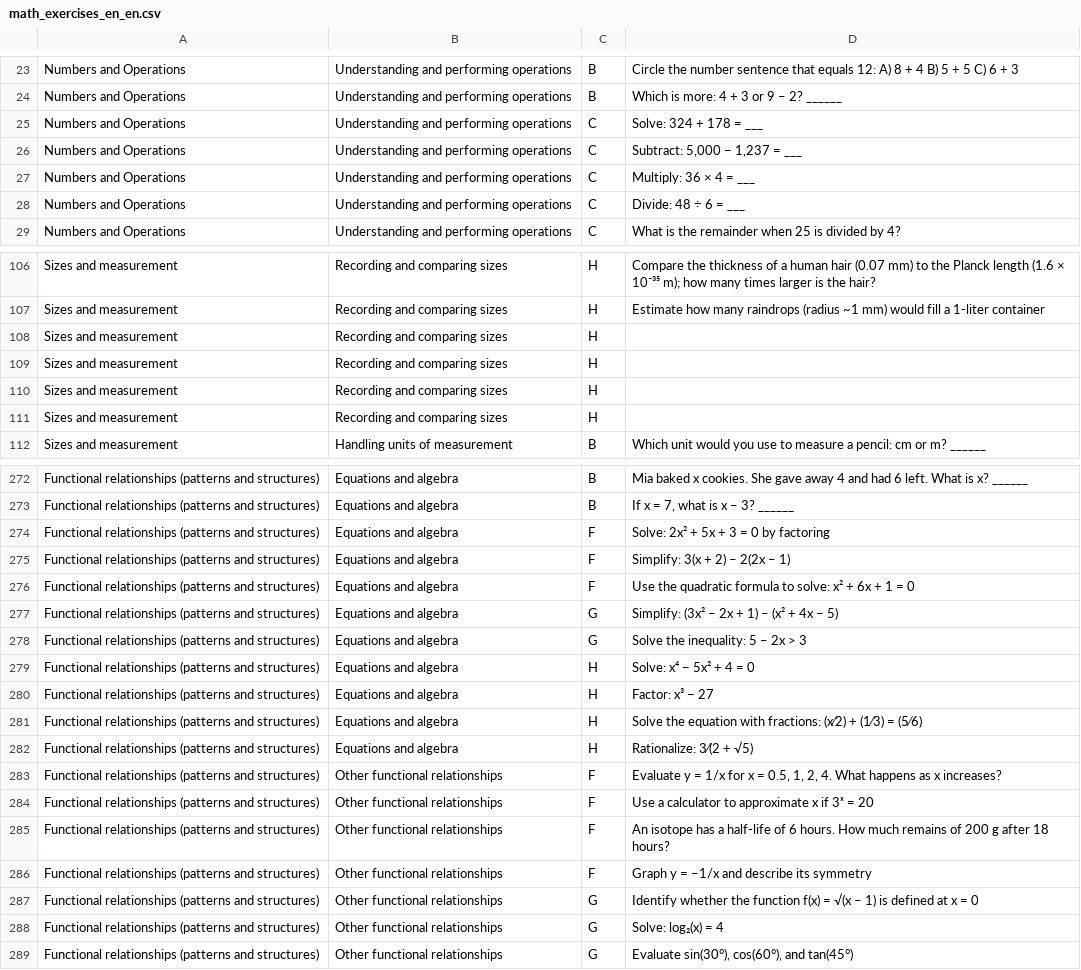
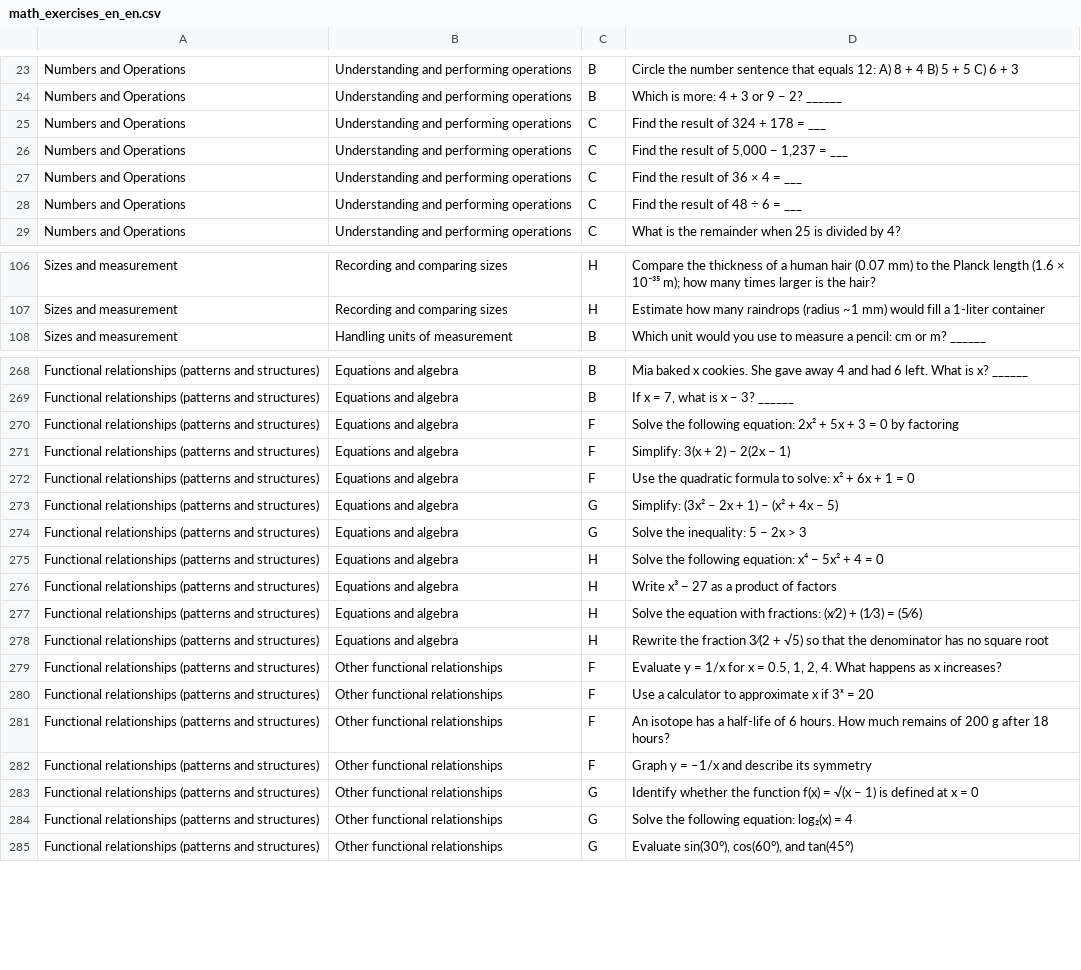
Before and after one commit to iug-htw/solution_evaluator, a CSV file: math_exercises_en_en.csv, drawn as a sheet; only a part is shown, gaps mark what is left out; removed rows and columns are numbered as before the commit, all else as after; the diff covers the shown part only; the diff names each change by its address in the sheet, - before the commit and + after, or states it on an @@ line.

Commit message:
preparing for translation

```diff
--- a/math_exercises_en_en.csv
+++ b/math_exercises_en_en.csv
-D25: Solve: 324 + 178 = ___
+D25: Find the result of 324 + 178 = ___
-D26: Subtract: 5,000 − 1,237 = ___
+D26: Find the result of 5,000 − 1,237 = ___
-D27: Multiply: 36 × 4 = ___
+D27: Find the result of 36 × 4 = ___
-D28: Divide: 48 ÷ 6 = ___
+D28: Find the result of 48 ÷ 6 = ___
-row 108: Sizes and measurement | Recording and comparing sizes | H
-row 109: Sizes and measurement | Recording and comparing sizes | H
-row 110: Sizes and measurement | Recording and comparing sizes | H
-row 111: Sizes and measurement | Recording and comparing sizes | H
-D270: Solve: 2x² +…
+D270: Solve the following equation: 2x² +…
-D275: Solve: x⁴ − 5x² + 4 = 0
+D275: Solve the following equation: x⁴ − 5x² + 4 = 0
-D276: Factor: x³ − 27
+D276: Write x³ − 27 as a product of factors
-D278: Rationalize: 3⁄(2 + √5)
+D278: Rewrite the fraction 3⁄(2 + √5) so that the denominator has no square root
-D284: Solve: log₂(x) = 4
+D284: Solve the following equation: log₂(x) = 4
```
Also changed, not shown: 4 edited cells elsewhere in this file, 2 other files.
